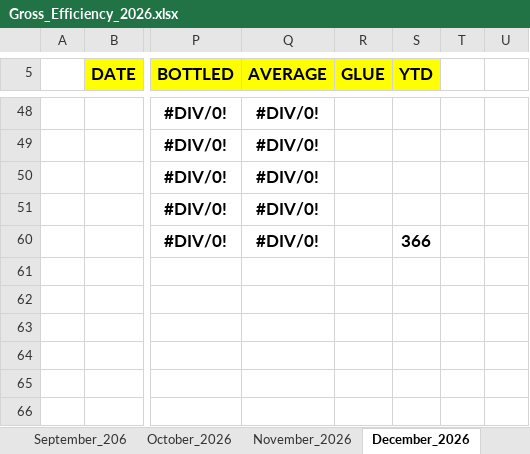
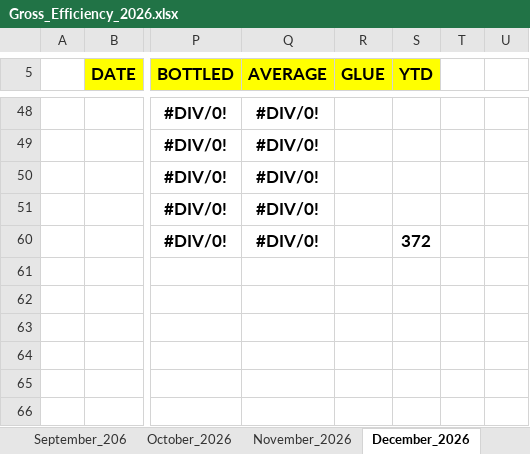
Before and after one commit to cbggrenada/opsdashboard, an Excel workbook: data/raw/Gross_Efficiency_2026.xlsx, sheet December_2026, drawn as a sheet; only a part is shown, gaps mark what is left out; values as stored, in another font and other column widths than the file's, no borders; conditional formats not drawn; 1 other sheet too large or unreadable and not compared; the diff names each change by its address in the sheet, - before the commit and + after, or states it on an @@ line.

```diff
--- a/data/raw/Gross_Efficiency_2026.xlsx (sheet December_2026)
+++ b/data/raw/Gross_Efficiency_2026.xlsx (sheet December_2026)
-S60 (YTD): 366
+S60 (YTD): 372
```
Also changed, not shown: sheet November_2026, sheet October_2026, formulas that keep their value, hidden cells, data/raw/FTR Calculations 2026.xlsx, data/raw/Ops KPIs 2026 MD Report new format.xlsx, 5 other files.
